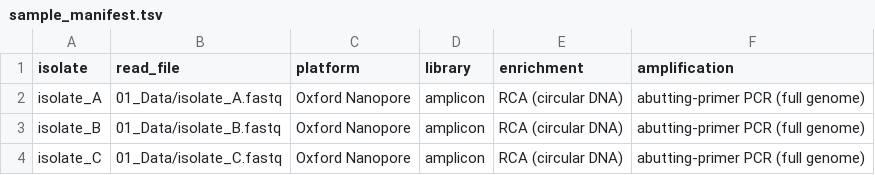
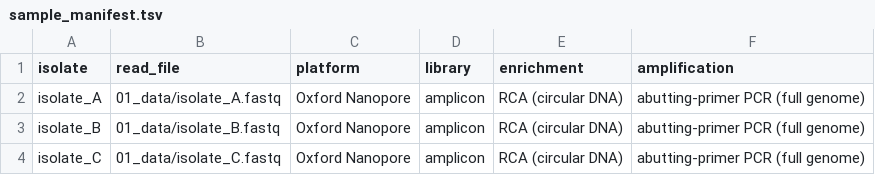
Before and after one commit to omyxlab/internship_exercise, a TSV file: 00_meta/sample_manifest.tsv, drawn as a sheet.

Commit message:
Rename folders to lowercase (01_data, 02_scripts) and update references

```diff
--- a/00_meta/sample_manifest.tsv
+++ b/00_meta/sample_manifest.tsv
@@ -1,4 +1,4 @@
 isolate	read_file	platform	library	enrichment	amplification
-isolate_A	01_Data/isolate_A.fastq	Oxford Nanopore	amplicon	RCA (circular DNA)	abutting-primer PCR (full genome)
-isolate_B	01_Data/isolate_B.fastq	Oxford Nanopore	amplicon	RCA (circular DNA)	abutting-primer PCR (full genome)
-isolate_C	01_Data/isolate_C.fastq	Oxford Nanopore	amplicon	RCA (circular DNA)	abutting-primer PCR (full genome)
+isolate_A	01_data/isolate_A.fastq	Oxford Nanopore	amplicon	RCA (circular DNA)	abutting-primer PCR (full genome)
+isolate_B	01_data/isolate_B.fastq	Oxford Nanopore	amplicon	RCA (circular DNA)	abutting-primer PCR (full genome)
+isolate_C	01_data/isolate_C.fastq	Oxford Nanopore	amplicon	RCA (circular DNA)	abutting-primer PCR (full genome)
```
Also changed, not shown: 8 other files.
